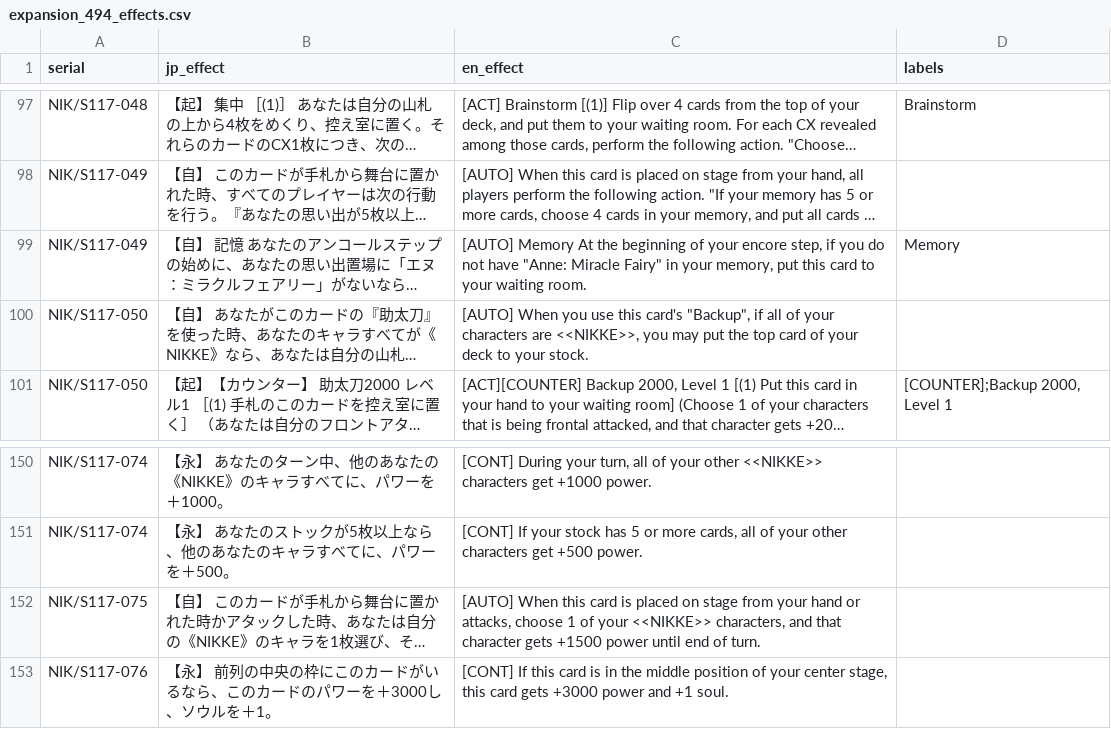
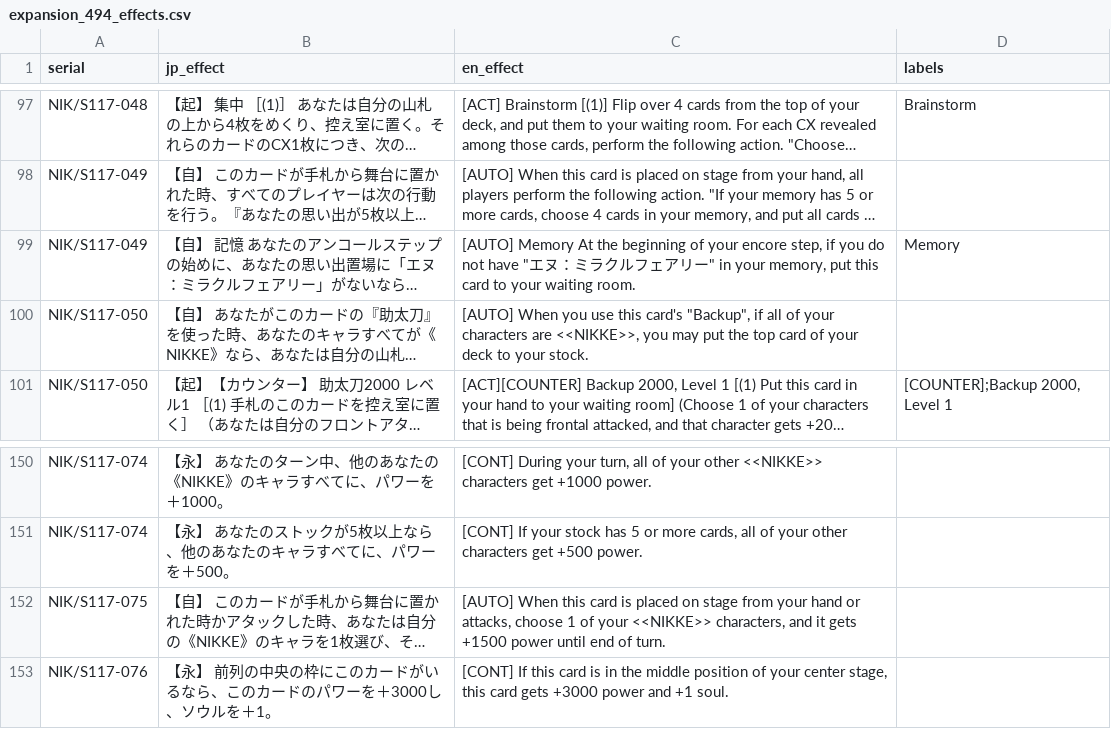
Before and after one commit to ronelm2000/wsmtools, a CSV file: Montage.Weiss.Tools.Test/Resources/Translations/expansion_494_effects.csv, drawn as a sheet; only a part is shown, gaps mark what is left out; long unchanged cells end in …; the diff names each change by its address in the sheet, - before the commit and + after, or states it on an @@ line.

```diff
--- a/Montage.Weiss.Tools.Test/Resources/Translations/expansion_494_effects.csv
+++ b/Montage.Weiss.Tools.Test/Resources/Translations/expansion_494_effects.csv
-C99 (en_effect): …not have "Anne: Miracle Fairy" in your…
+C99 (en_effect): …not have "エヌ：ミラクルフェアリー" in your…
-C152 (en_effect): …characters, and that character gets +1500…
+C152 (en_effect): …characters, and it gets +1500…
```
Also changed, not shown: 11 other files.
